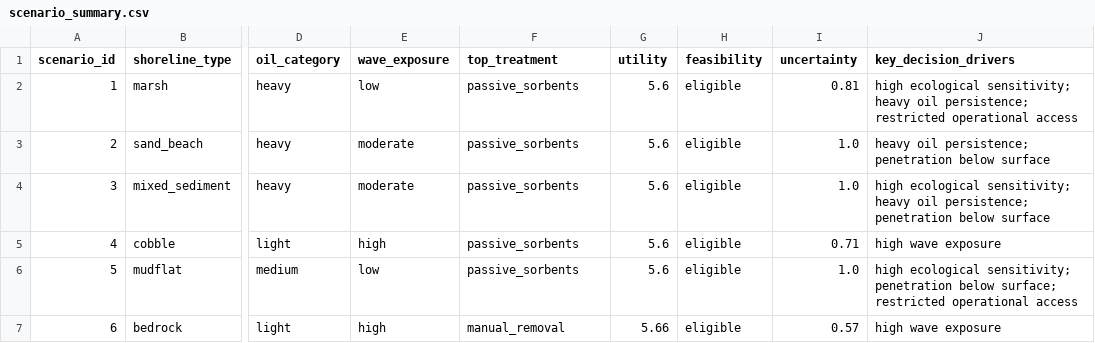
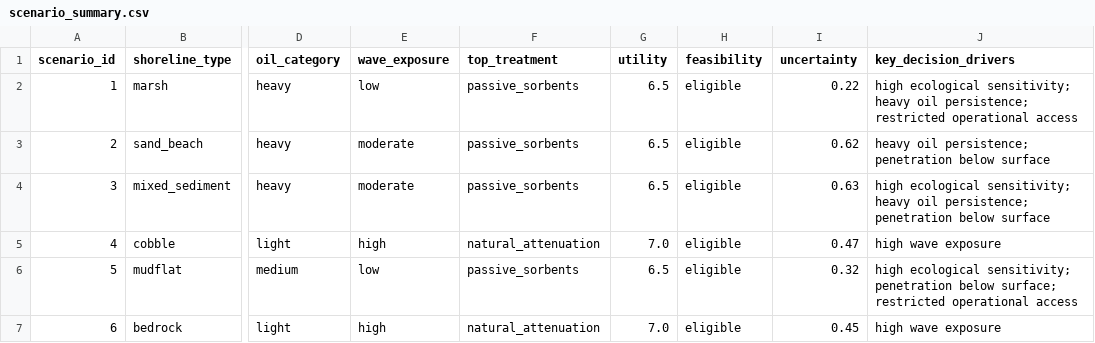
Before and after one commit to JaisonMave/Shoreline_remediation, a CSV file: reports/scenario_summary.csv, drawn as a sheet; only a part is shown, gaps mark what is left out; the diff names each change by its address in the sheet, - before the commit and + after, or states it on an @@ line.

```diff
--- a/reports/scenario_summary.csv
+++ b/reports/scenario_summary.csv
-G2:G4 (utility): 5.6
+G2:G4 (utility): 6.5
-I2 (uncertainty): 0.81
+I2 (uncertainty): 0.22
-I3 (uncertainty): 1.0
+I3 (uncertainty): 0.62
-I4 (uncertainty): 1.0
+I4 (uncertainty): 0.63
-F5 (top_treatment): passive_sorbents
+F5 (top_treatment): natural_attenuation
-G5 (utility): 5.6
+G5 (utility): 7.0
-I5 (uncertainty): 0.71
+I5 (uncertainty): 0.47
-G6 (utility): 5.6
+G6 (utility): 6.5
-I6 (uncertainty): 1.0
+I6 (uncertainty): 0.32
-F7 (top_treatment): manual_removal
+F7 (top_treatment): natural_attenuation
-G7 (utility): 5.66
+G7 (utility): 7.0
-I7 (uncertainty): 0.57
+I7 (uncertainty): 0.45
```
Also changed, not shown: 10 other files.
